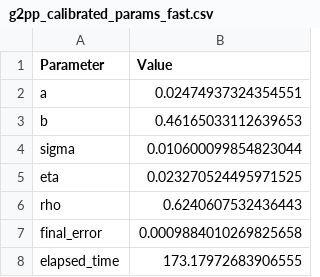
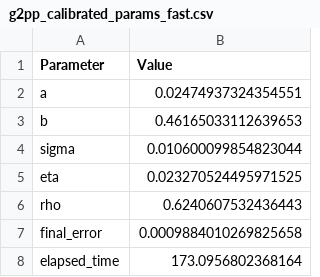
Before and after one commit to CJH1594/cms_pricing, a CSV file: monolith/g2pp_calibrated_params_fast.csv, drawn as a sheet.

```diff
--- a/monolith/g2pp_calibrated_params_fast.csv
+++ b/monolith/g2pp_calibrated_params_fast.csv
@@ -7,2 +7,2 @@ rho,0.6240607532436443
 final_error,0.0009884010269825658
-elapsed_time,173.17972683906555
+elapsed_time,173.0956802368164
```
Also changed, not shown: 6 other files.
